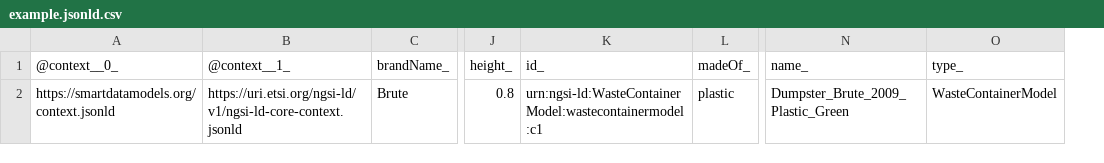
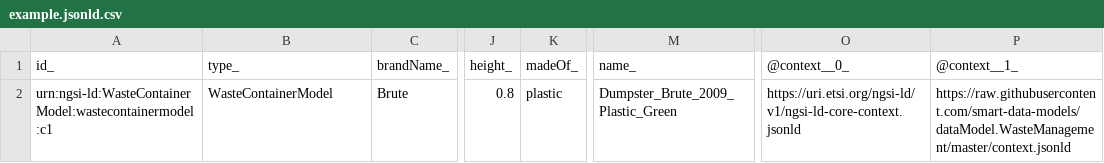
Before and after one commit to smart-data-models/dataModel.WasteManagement, a CSV file: WasteContainerModel/examples/example.jsonld.csv, drawn as a sheet; only a part is shown, gaps mark what is left out; removed rows and columns are numbered as before the commit, all else as after; the diff names each change by its address in the sheet, - before the commit and + after, or states it on an @@ line.

Commit message:
Exported example to csv example.jsonld

```diff
--- a/WasteContainerModel/examples/example.jsonld.csv
+++ b/WasteContainerModel/examples/example.jsonld.csv
-column K (id_), row 2: urn:ngsi-ld:WasteContainerModel:wastecontainermodel:c1
-column O (type_), row 2: WasteContainerModel
+column O (@context__0_), row 2: https://uri.etsi.org/ngsi-ld/v1/ngsi-ld-core-context.jsonld
+column P (@context__1_), row 2: https://raw.githubusercontent.com/smart-data-models/dataModel.WasteManagement/master/context.jsonld
-A1: @context__0_
+A1: id_
-B1: @context__1_
+B1: type_
-A2 (id_): https://smartdatamodels.org/context.jsonld
+A2 (id_): urn:ngsi-ld:WasteContainerModel:wastecontainermodel:c1
-B2 (type_): https://uri.etsi.org/ngsi-ld/v1/ngsi-ld-core-context.jsonld
+B2 (type_): WasteContainerModel
```
